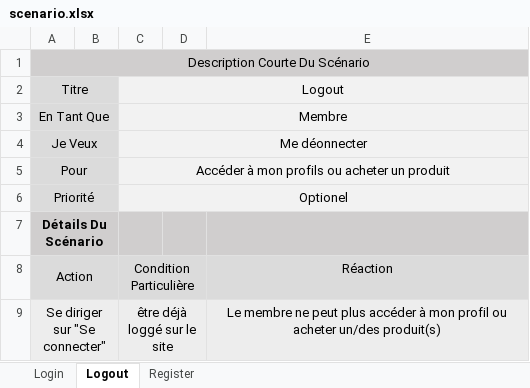
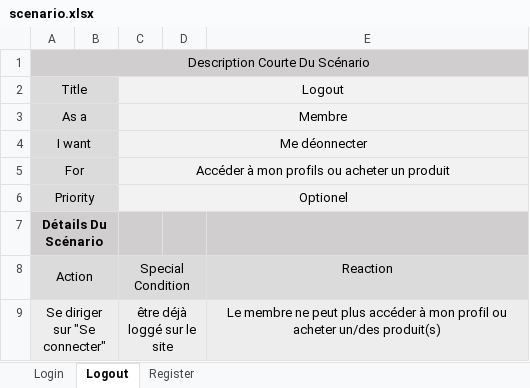
Before and after one commit to NicolasGlassey/ProjWebLunar, an Excel workbook: documentation/conception/scenario.xlsx, sheet Logout, drawn as a sheet; values as stored, in another font and other column widths than the file's, no borders; the diff names each change by its address in the sheet, - before the commit and + after, or states it on an @@ line.

```diff
--- a/documentation/conception/scenario.xlsx (sheet Logout)
+++ b/documentation/conception/scenario.xlsx (sheet Logout)
-A2: Titre
+A2: Title
-A3: En Tant Que
+A3: As a
-A4: Je Veux
+A4: I want
-A5: Pour
+A5: For
-A6: Priorité
+A6: Priority
-C8: Condition Particulière
+C8: Special Condition
-E8: Réaction
+E8: Reaction
```
Also changed, not shown: sheet Login, sheet Register, hidden cells, 15 other files.
